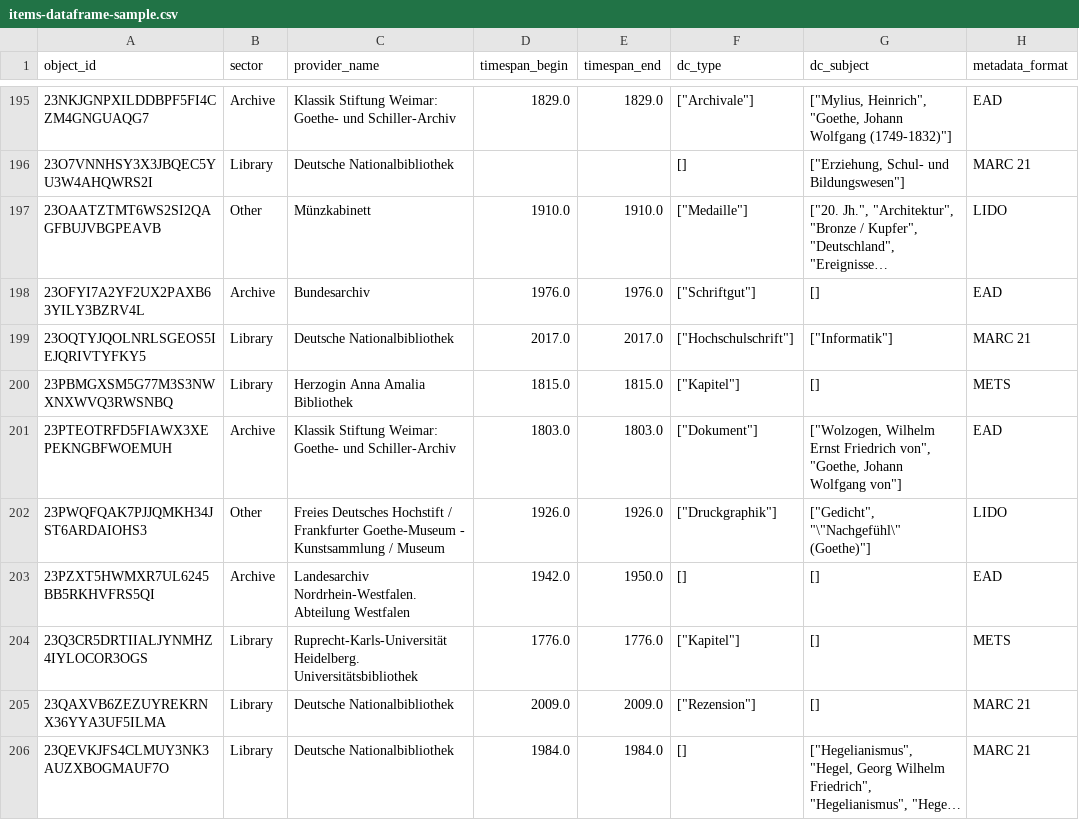
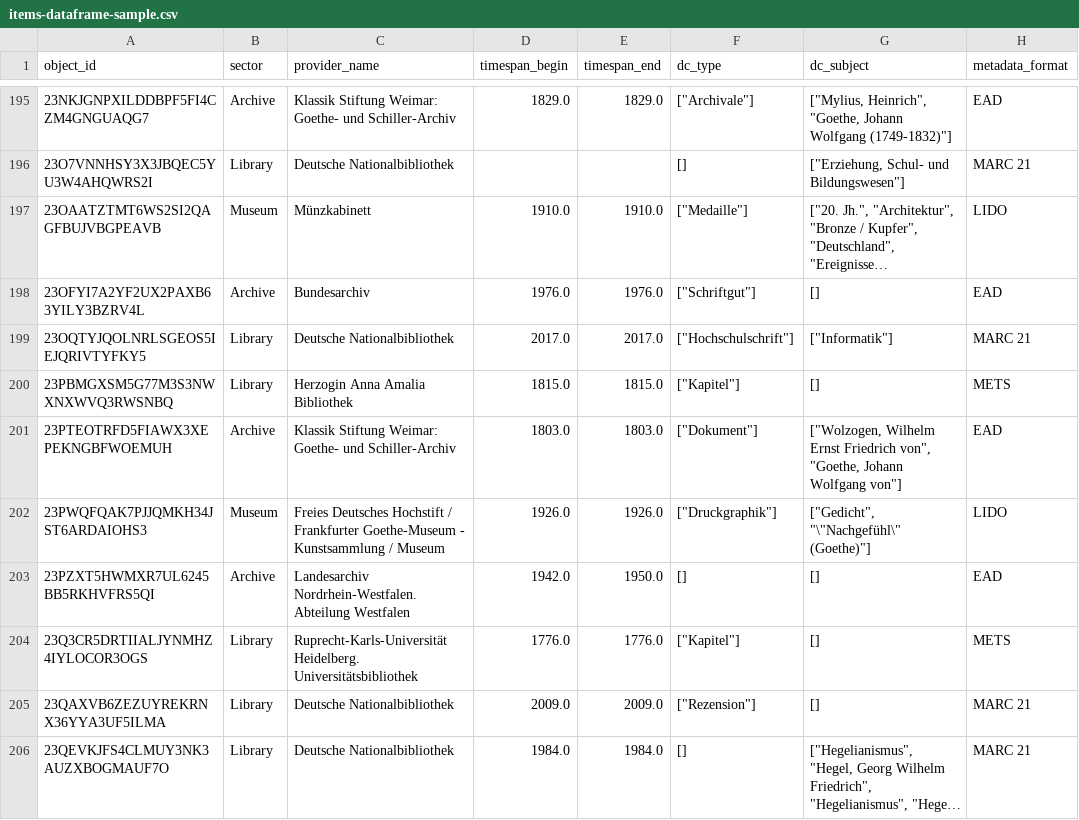
Before and after one commit to anntanp/goethe-faust, a CSV file: output/items-dataframe-sample.csv, drawn as a sheet; only a part is shown, gaps mark what is left out; long unchanged cells end in …; the diff covers the shown part only; the diff names each change by its address in the sheet, - before the commit and + after, or states it on an @@ line.

Commit message:
Fix shifted sector labels (sparte004-007) in build_dataframe.py
The mapping was off by one for sparte004-007 (Media library, Museum,
Other, Research institution). Correct: 004 Research, 005 Media Library,
006 Museum, 007 Others, matching the DDB sector table. Regenerated the
parquet, the sample CSV and fig2_sector.png with plot_latex_figs.py
(fix made 2026-10-08; outputs reproduce byte for byte).

```diff
--- a/output/items-dataframe-sample.csv
+++ b/output/items-dataframe-sample.csv
-B197 (sector): Other
+B197 (sector): Museum
-B202 (sector): Other
+B202 (sector): Museum
```
Also changed, not shown: 66 edited cells elsewhere in this file, 3 other files.
